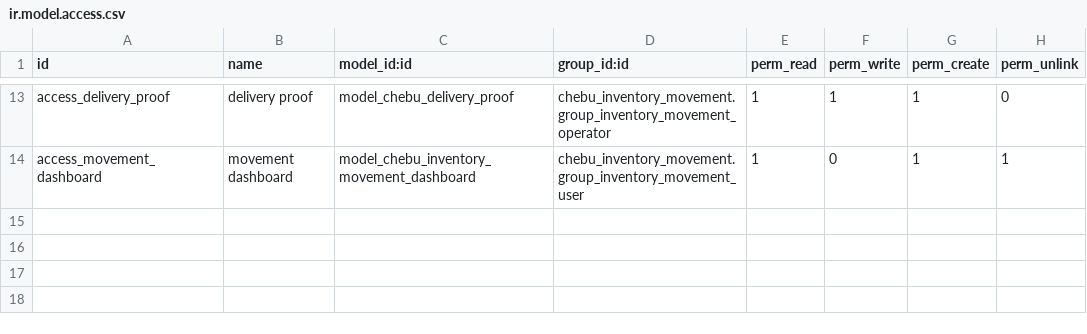
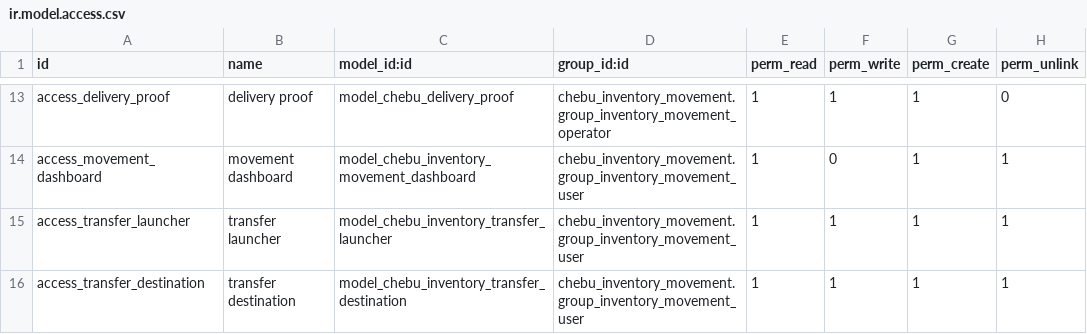
Before and after one commit to soita777/myodoo-custom-addons, a CSV file: chebu_inventory_movement/security/ir.model.access.csv, drawn as a sheet; only a part is shown, gaps mark what is left out.

Commit message:
Add quick internal transfer operations workspace

```diff
--- a/chebu_inventory_movement/security/ir.model.access.csv
+++ b/chebu_inventory_movement/security/ir.model.access.csv
@@ -14 +14,3 @@ access_delivery_proof,delivery proof,model_chebu_delivery_proof,chebu_inventory_
 access_movement_dashboard,movement dashboard,model_chebu_inventory_movement_dashboard,chebu_inventory_movement.group_inventory_movement_user,1,0,1,1
+access_transfer_launcher,transfer launcher,model_chebu_inventory_transfer_launcher,chebu_inventory_movement.group_inventory_movement_user,1,1,1,1
+access_transfer_destination,transfer destination,model_chebu_inventory_transfer_destination,chebu_inventory_movement.group_inventory_movement_user,1,1,1,1
```
Also changed, not shown: 5 other files.
